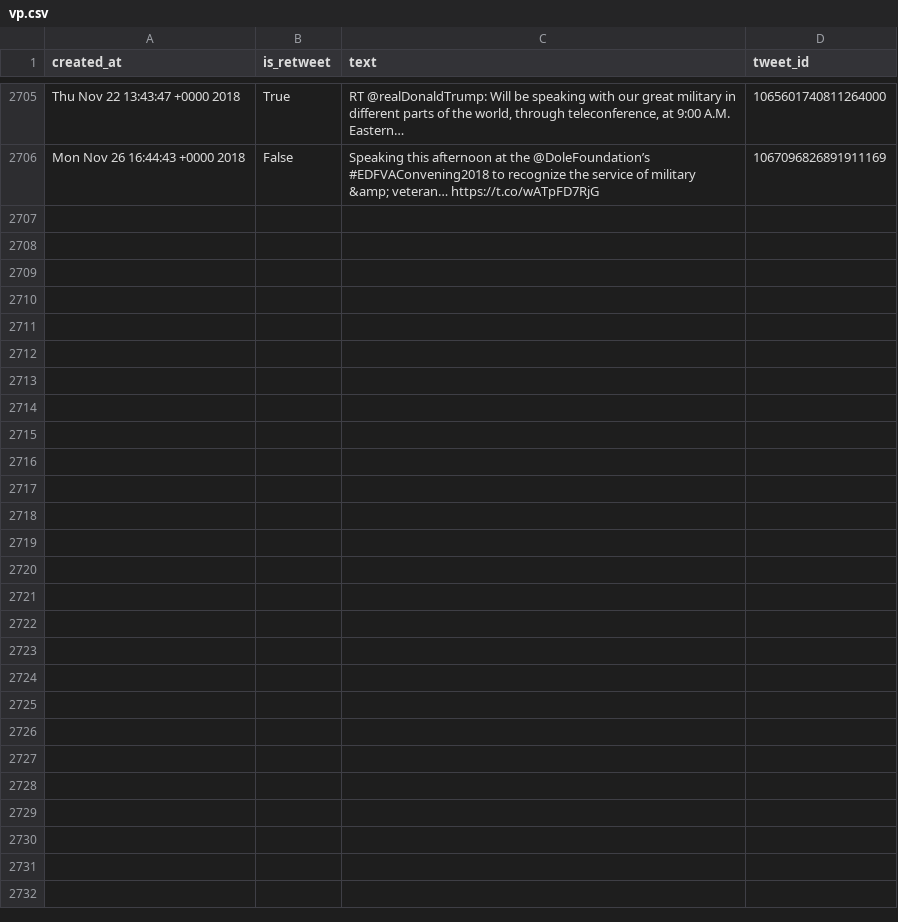
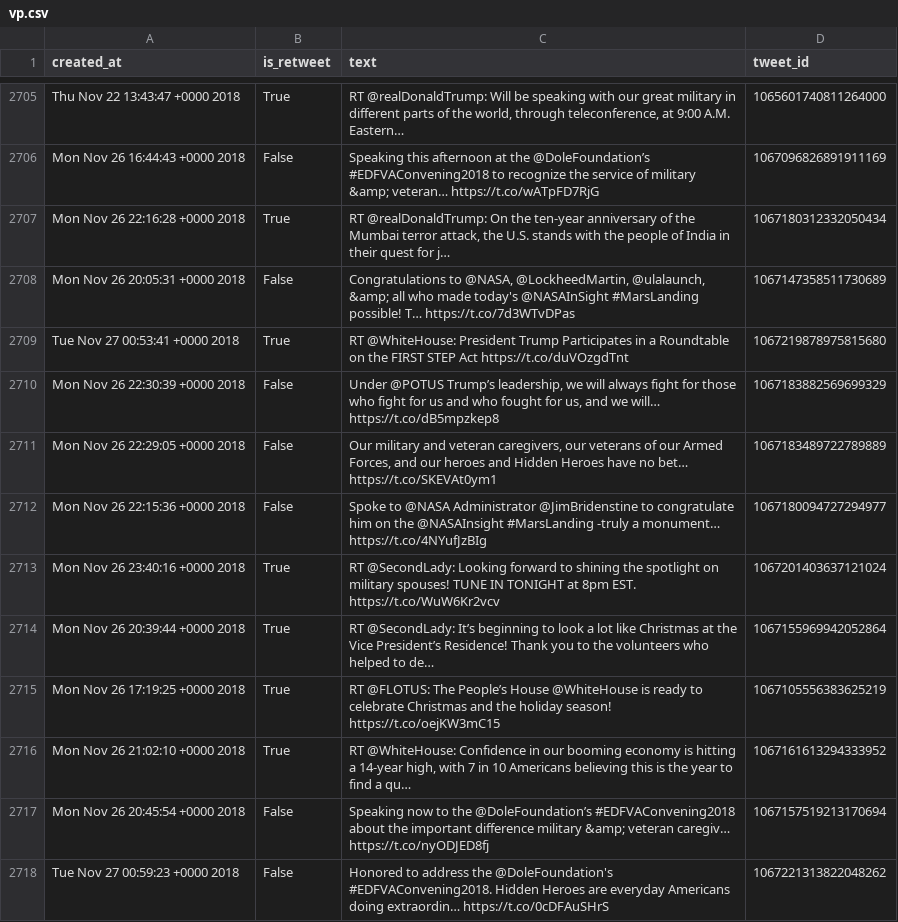
Before and after one commit to cpenalobel/sportsdata, a CSV file: twets/vp.csv, drawn as a sheet; only a part is shown, gaps mark what is left out; the diff names each change by its address in the sheet, - before the commit and + after, or states it on an @@ line.

```diff
--- a/twets/vp.csv
+++ b/twets/vp.csv
+row 2707: Mon Nov 26 22:16:28 +0000 2018 | True | RT @realDonaldTrump: On the ten-year anniversary of the Mumbai terror attack, the U.S. stands with the people of India in their quest for j… | 1067180312332050434
+row 2708: Mon Nov 26 20:05:31 +0000 2018 | False | Congratulations to @NASA, @LockheedMartin, @ulalaunch, &amp; all who made today's @NASAInSight #MarsLanding possible! T… https://t.co/7d3WTvDPas | 1067147358511730689
+row 2709: Tue Nov 27 00:53:41 +0000 2018 | True | RT @WhiteHouse: President Trump Participates in a Roundtable on the FIRST STEP Act https://t.co/duVOzgdTnt | 1067219878975815680
+row 2710: Mon Nov 26 22:30:39 +0000 2018 | False | Under @POTUS Trump’s leadership, we will always fight for those who fight for us and who fought for us, and we will… https://t.co/dB5mpzkep8 | 1067183882569699329
+row 2711: Mon Nov 26 22:29:05 +0000 2018 | False | Our military and veteran caregivers, our veterans of our Armed Forces, and our heroes and Hidden Heroes have no bet… https://t.co/SKEVAt0ym1 | 1067183489722789889
+row 2712: Mon Nov 26 22:15:36 +0000 2018 | False | Spoke to @NASA Administrator @JimBridenstine to congratulate him on the @NASAInsight #MarsLanding -truly a monument… https://t.co/4NYufJzBIg | 1067180094727294977
+row 2713: Mon Nov 26 23:40:16 +0000 2018 | True | RT @SecondLady: Looking forward to shining the spotlight on military spouses! TUNE IN TONIGHT at 8pm EST. https://t.co/WuW6Kr2vcv | 1067201403637121024
+row 2714: Mon Nov 26 20:39:44 +0000 2018 | True | RT @SecondLady: It’s beginning to look a lot like Christmas at the Vice President’s Residence! Thank you to the volunteers who helped to de… | 1067155969942052864
+row 2715: Mon Nov 26 17:19:25 +0000 2018 | True | RT @FLOTUS: The People’s House @WhiteHouse is ready to celebrate Christmas and the holiday season! https://t.co/oejKW3mC15 | 1067105556383625219
+row 2716: Mon Nov 26 21:02:10 +0000 2018 | True | RT @WhiteHouse: Confidence in our booming economy is hitting a 14-year high, with 7 in 10 Americans believing this is the year to find a qu… | 1067161613294333952
+row 2717: Mon Nov 26 20:45:54 +0000 2018 | False | Speaking now to the @DoleFoundation’s #EDFVAConvening2018 about the important difference military &amp; veteran caregiv… https://t.co/nyODJED8fj | 1067157519213170694
+row 2718: Tue Nov 27 00:59:23 +0000 2018 | False | Honored to address the @DoleFoundation's #EDFVAConvening2018. Hidden Heroes are everyday Americans doing extraordin… https://t.co/0cDFAuSHrS | 1067221313822048262
```
Also changed, not shown: twets/potus.csv, twets/realdonaldtrump.csv, 1 other file.
